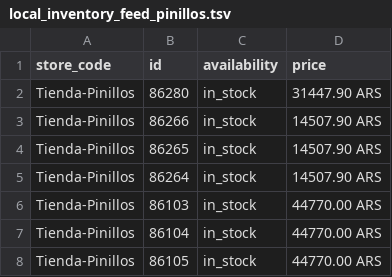
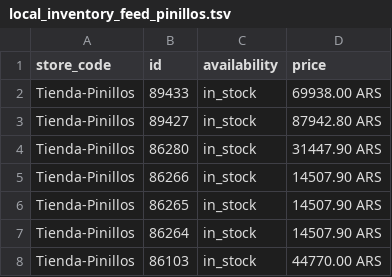
Before and after one commit to RodrigoPinillos/pinillos-feed, a TSV file: local_inventory_feed_pinillos.tsv, drawn as a sheet; only a part is shown; the shorter side is filled out with more unchanged rows.

```diff
--- a/local_inventory_feed_pinillos.tsv
+++ b/local_inventory_feed_pinillos.tsv
@@ -1,2 +1,4 @@
 store_code	id	availability	price
+Tienda-Pinillos	89433	in_stock	69938.00 ARS
+Tienda-Pinillos	89427	in_stock	87942.80 ARS
 Tienda-Pinillos	86280	in_stock	31447.90 ARS
```
Also changed, not shown: google_merchant_feed_pinillos.tsv.
